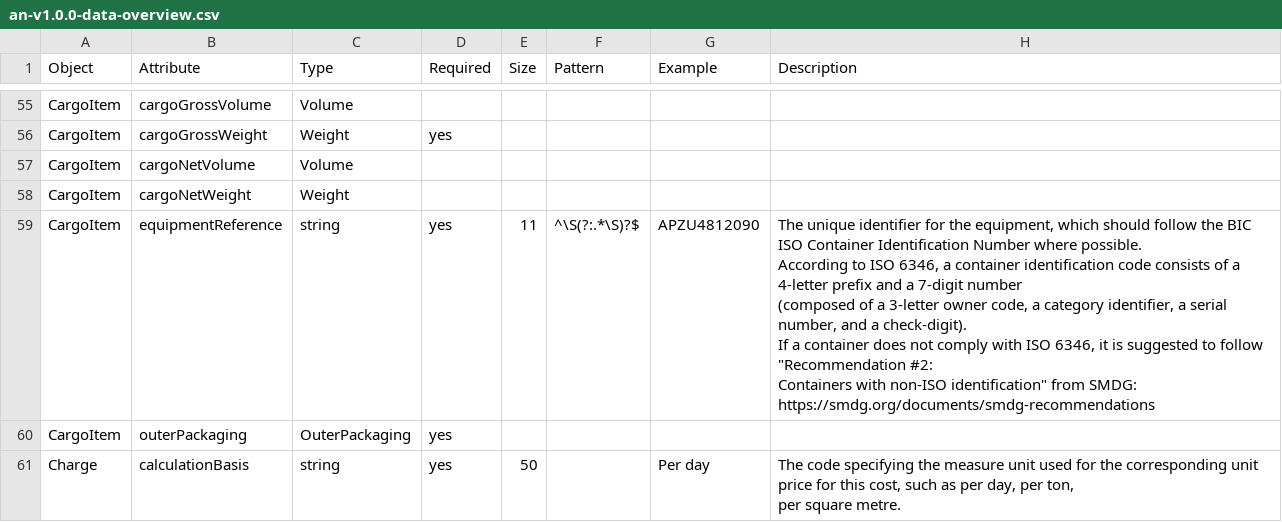
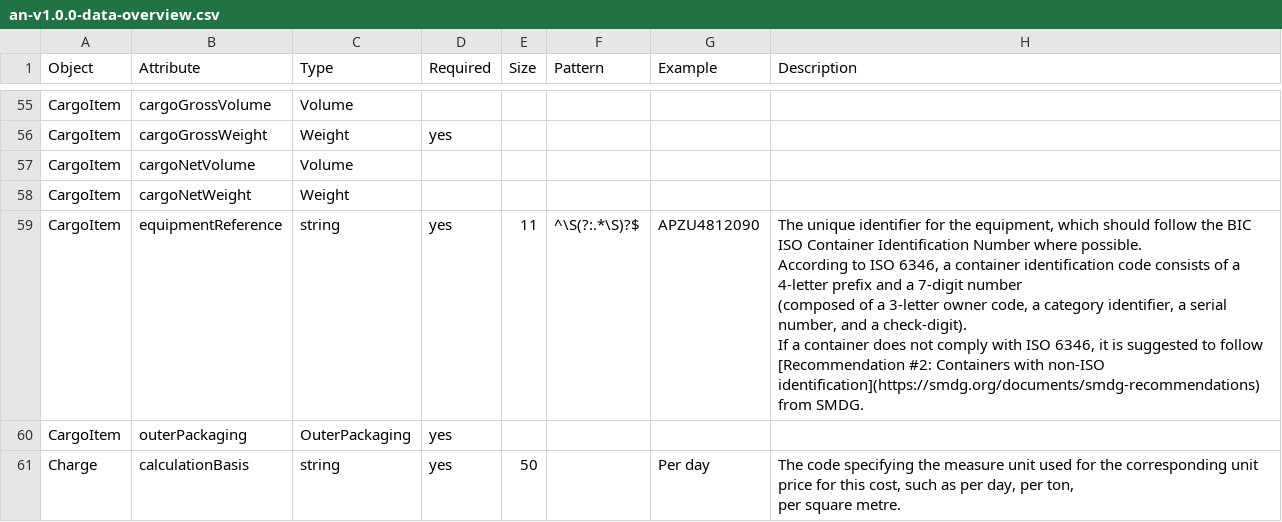
Before and after one commit to dcsaorg/Conformance-Gateway, a CSV file: specifications/generated-resources/an-v1.0.0-data-overview.csv, drawn as a sheet; only a part is shown, gaps mark what is left out; ↵ is a line break in a cell; the diff names each change by its address in the sheet, - before the commit and + after, or states it on an @@ line.

Commit message:
SD-2117 AN DO descriptions now without trailing spaces

```diff
--- a/specifications/generated-resources/an-v1.0.0-data-overview.csv
+++ b/specifications/generated-resources/an-v1.0.0-data-overview.csv
-H59 (Description): …to follow "Recommendation #2: ↵ Containers with non-ISO identification" from SMDG: https://smdg.org/documents/smdg-recommendations
+H59 (Description): …to follow ↵ [Recommendation #2: Containers with non-ISO identification](https://smdg.org/documents/smdg-recommendations) ↵ from SMDG.
```
Also changed, not shown: 3 other files.
